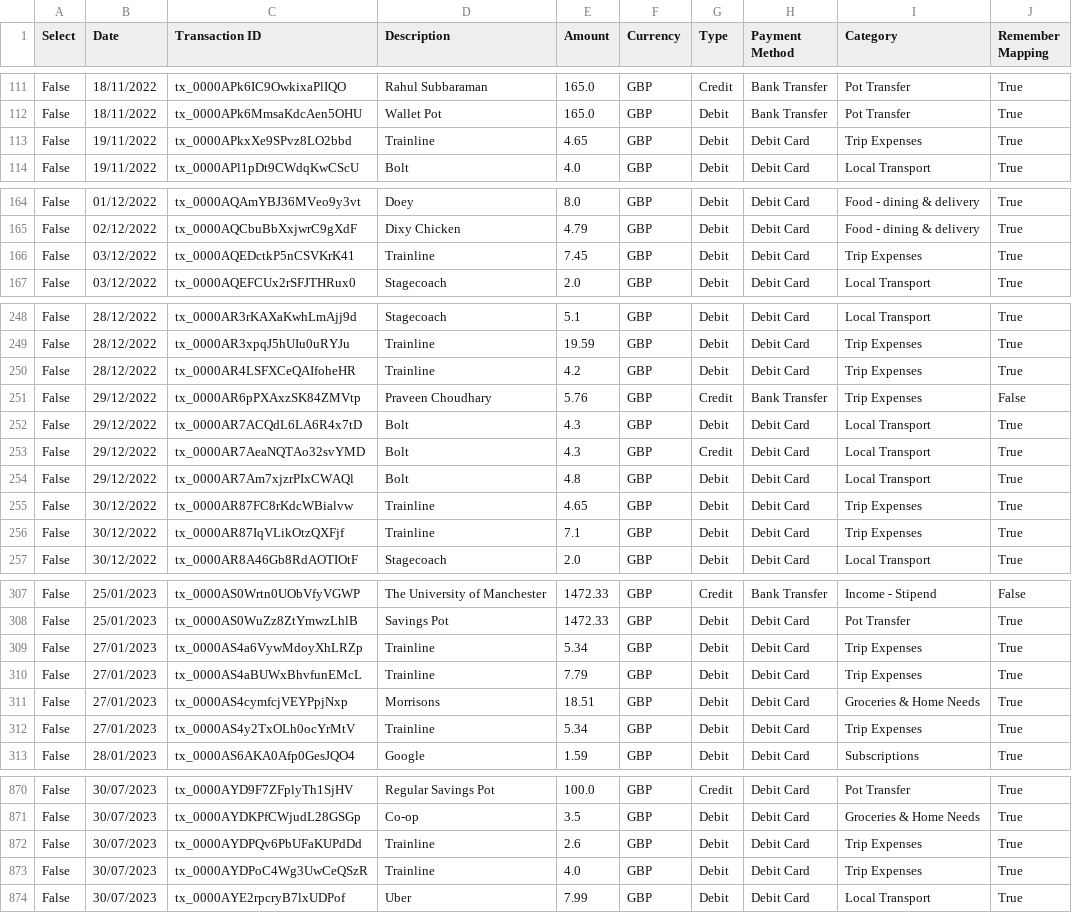
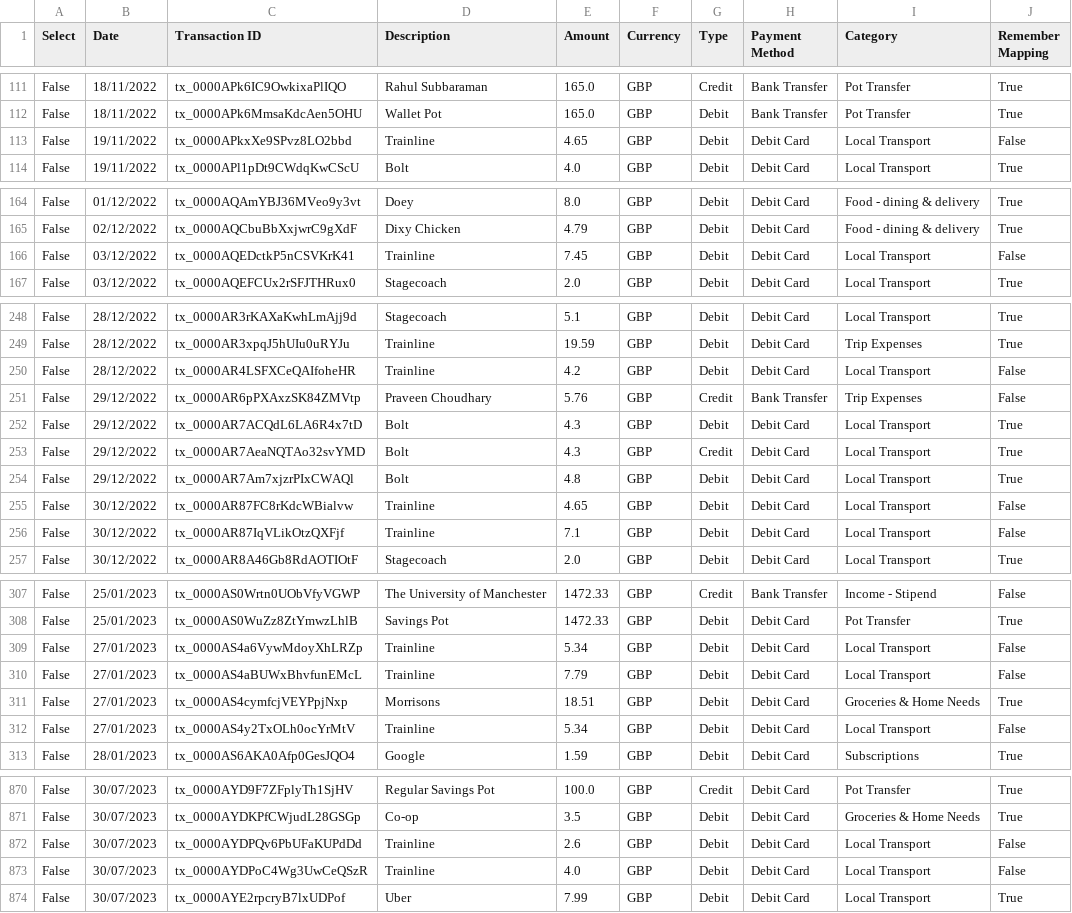
Before and after one commit to rahulrox9/RS_FinMan, a CSV file: transactions_db.csv, drawn as a sheet; only a part is shown, gaps mark what is left out; the diff covers the shown part only.

Commit message:
Sync transactions_db.csv

```diff
--- a/transactions_db.csv
+++ b/transactions_db.csv
@@ -112,3 +112,3 @@ False,18/11/2022,tx_0000APk6IC9OwkixaPlIQO,Rahul Subbaraman,165.0,GBP,Credit,Ban
 False,18/11/2022,tx_0000APk6MmsaKdcAen5OHU,Wallet Pot,165.0,GBP,Debit,Bank Transfer,Pot Transfer,True
-False,19/11/2022,tx_0000APkxXe9SPvz8LO2bbd,Trainline,4.65,GBP,Debit,Debit Card,Trip Expenses,True
+False,19/11/2022,tx_0000APkxXe9SPvz8LO2bbd,Trainline,4.65,GBP,Debit,Debit Card,Local Transport,False
 False,19/11/2022,tx_0000APl1pDt9CWdqKwCScU,Bolt,4.0,GBP,Debit,Debit Card,Local Transport,True
@@ -165,3 +165,3 @@ False,01/12/2022,tx_0000AQAmYBJ36MVeo9y3vt,Doey,8.0,GBP,Debit,Debit Card,Food -
 False,02/12/2022,tx_0000AQCbuBbXxjwrC9gXdF,Dixy Chicken,4.79,GBP,Debit,Debit Card,Food - dining & delivery,True
-False,03/12/2022,tx_0000AQEDctkP5nCSVKrK41,Trainline,7.45,GBP,Debit,Debit Card,Trip Expenses,True
+False,03/12/2022,tx_0000AQEDctkP5nCSVKrK41,Trainline,7.45,GBP,Debit,Debit Card,Local Transport,False
 False,03/12/2022,tx_0000AQEFCUx2rSFJTHRux0,Stagecoach,2.0,GBP,Debit,Debit Card,Local Transport,True
@@ -249,3 +249,3 @@ False,28/12/2022,tx_0000AR3rKAXaKwhLmAjj9d,Stagecoach,5.1,GBP,Debit,Debit Card,L
 False,28/12/2022,tx_0000AR3xpqJ5hUIu0uRYJu,Trainline,19.59,GBP,Debit,Debit Card,Trip Expenses,True
-False,28/12/2022,tx_0000AR4LSFXCeQAIfoheHR,Trainline,4.2,GBP,Debit,Debit Card,Trip Expenses,True
+False,28/12/2022,tx_0000AR4LSFXCeQAIfoheHR,Trainline,4.2,GBP,Debit,Debit Card,Local Transport,False
 False,29/12/2022,tx_0000AR6pPXAxzSK84ZMVtp,Praveen Choudhary,5.76,GBP,Credit,Bank Transfer,Trip Expenses,False
@@ -254,4 +254,4 @@ False,29/12/2022,tx_0000AR7AeaNQTAo32svYMD,Bolt,4.3,GBP,Credit,Debit Card,Local
 False,29/12/2022,tx_0000AR7Am7xjzrPIxCWAQl,Bolt,4.8,GBP,Debit,Debit Card,Local Transport,True
-False,30/12/2022,tx_0000AR87FC8rKdcWBialvw,Trainline,4.65,GBP,Debit,Debit Card,Trip Expenses,True
-False,30/12/2022,tx_0000AR87IqVLikOtzQXFjf,Trainline,7.1,GBP,Debit,Debit Card,Trip Expenses,True
+False,30/12/2022,tx_0000AR87FC8rKdcWBialvw,Trainline,4.65,GBP,Debit,Debit Card,Local Transport,False
+False,30/12/2022,tx_0000AR87IqVLikOtzQXFjf,Trainline,7.1,GBP,Debit,Debit Card,Local Transport,False
 False,30/12/2022,tx_0000AR8A46Gb8RdAOTIOtF,Stagecoach,2.0,GBP,Debit,Debit Card,Local Transport,True
@@ -308,6 +308,6 @@ False,25/01/2023,tx_0000AS0Wrtn0UObVfyVGWP,The University of Manchester,1472.33,
 False,25/01/2023,tx_0000AS0WuZz8ZtYmwzLhlB,Savings Pot,1472.33,GBP,Debit,Debit Card,Pot Transfer,True
-False,27/01/2023,tx_0000AS4a6VywMdoyXhLRZp,Trainline,5.34,GBP,Debit,Debit Card,Trip Expenses,True
-False,27/01/2023,tx_0000AS4aBUWxBhvfunEMcL,Trainline,7.79,GBP,Debit,Debit Card,Trip Expenses,True
+False,27/01/2023,tx_0000AS4a6VywMdoyXhLRZp,Trainline,5.34,GBP,Debit,Debit Card,Local Transport,False
+False,27/01/2023,tx_0000AS4aBUWxBhvfunEMcL,Trainline,7.79,GBP,Debit,Debit Card,Local Transport,False
 False,27/01/2023,tx_0000AS4cymfcjVEYPpjNxp,Morrisons,18.51,GBP,Debit,Debit Card,Groceries & Home Needs,True
-False,27/01/2023,tx_0000AS4y2TxOLh0ocYrMtV,Trainline,5.34,GBP,Debit,Debit Card,Trip Expenses,True
+False,27/01/2023,tx_0000AS4y2TxOLh0ocYrMtV,Trainline,5.34,GBP,Debit,Debit Card,Local Transport,False
 False,28/01/2023,tx_0000AS6AKA0Afp0GesJQO4,Google,1.59,GBP,Debit,Debit Card,Subscriptions,True
@@ -871,4 +871,4 @@ False,30/07/2023,tx_0000AYD9F7ZFplyTh1SjHV,Regular Savings Pot,100.0,GBP,Credit,
 False,30/07/2023,tx_0000AYDKPfCWjudL28GSGp,Co-op,3.5,GBP,Debit,Debit Card,Groceries & Home Needs,True
-False,30/07/2023,tx_0000AYDPQv6PbUFaKUPdDd,Trainline,2.6,GBP,Debit,Debit Card,Trip Expenses,True
-False,30/07/2023,tx_0000AYDPoC4Wg3UwCeQSzR,Trainline,4.0,GBP,Debit,Debit Card,Trip Expenses,True
+False,30/07/2023,tx_0000AYDPQv6PbUFaKUPdDd,Trainline,2.6,GBP,Debit,Debit Card,Local Transport,False
+False,30/07/2023,tx_0000AYDPoC4Wg3UwCeQSzR,Trainline,4.0,GBP,Debit,Debit Card,Local Transport,False
 False,30/07/2023,tx_0000AYE2rpcryB7lxUDPof,Uber,7.99,GBP,Debit,Debit Card,Local Transport,True
```
Also changed, not shown: 22 edited cells elsewhere in this file.
